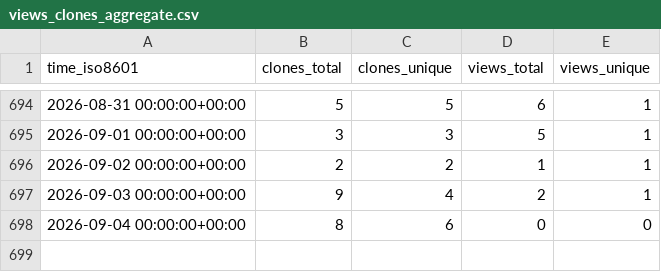
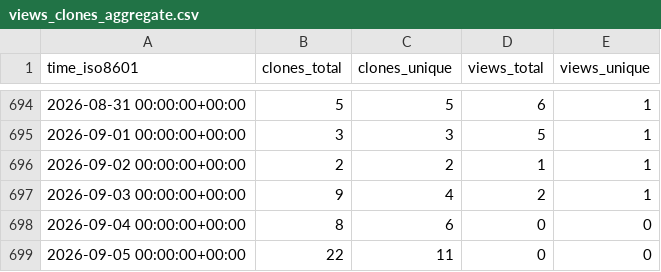
Before and after one commit to peff74/ACS712_ESP8266, a CSV file: peff74/ACS712_ESP8266/ghrs-data/views_clones_aggregate.csv, drawn as a sheet; only a part is shown, gaps mark what is left out.

```diff
--- a/peff74/ACS712_ESP8266/ghrs-data/views_clones_aggregate.csv
+++ b/peff74/ACS712_ESP8266/ghrs-data/views_clones_aggregate.csv
@@ -698 +698,2 @@ time_iso8601,clones_total,clones_unique,views_total,views_unique
 2026-09-04 00:00:00+00:00,8,6,0,0
+2026-09-05 00:00:00+00:00,22,11,0,0
```
Also changed, not shown: 1 other file.
